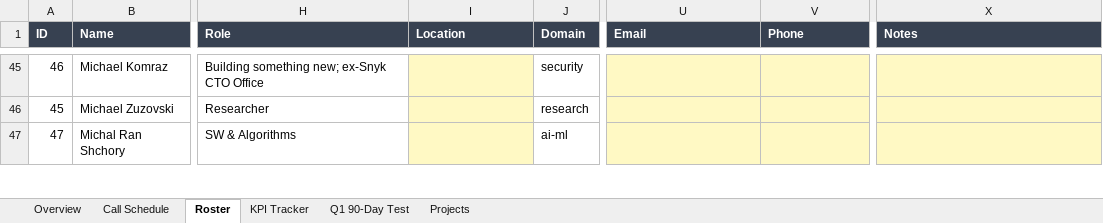
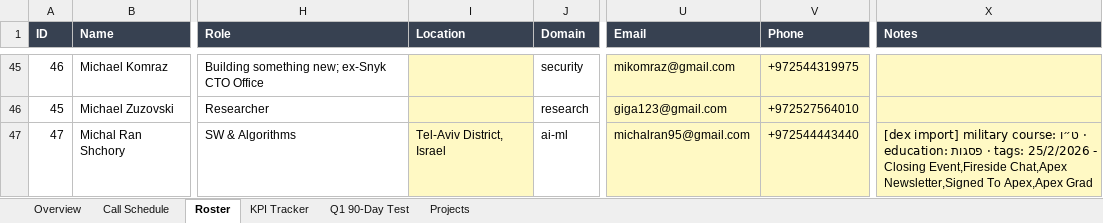
Before and after one commit to nadavdelgo-lang/Gmail_Agent, an Excel workbook: plan/2026-2027/APEX-Yearly-Plan.xlsx, sheet Roster, drawn as a sheet; only a part is shown, gaps mark what is left out; values as stored, in another font and other column widths than the file's, no borders; the diff covers the shown part only; the diff names each change by its address in the sheet, - before the commit and + after, or states it on an @@ line.

```diff
--- a/plan/2026-2027/APEX-Yearly-Plan.xlsx (sheet Roster)
+++ b/plan/2026-2027/APEX-Yearly-Plan.xlsx (sheet Roster)
-U45 (Email): (empty)
+U45 (Email): mikomraz@gmail.com
-V45 (Phone): (empty)
+V45 (Phone): +972544319975
-U46 (Email): (empty)
+U46 (Email): giga123@gmail.com
-V46 (Phone): (empty)
+V46 (Phone): +972527564010
-I47 (Location): (empty)
+I47 (Location): Tel-Aviv District, Israel
-U47 (Email): (empty)
+U47 (Email): michalran95@gmail.com
-V47 (Phone): (empty)
+V47 (Phone): +972544443440
-X47 (Notes): (empty)
+X47 (Notes): [dex import] military course: ט״ו · education: פסגות · tags: 25/2/2026 - Closing Event,Fireside Chat,Apex Newsletter,Signed To Apex,Apex Grad
```
Also changed, not shown: 263 edited cells elsewhere in this sheet, sheet Call Schedule, 4 other files.
